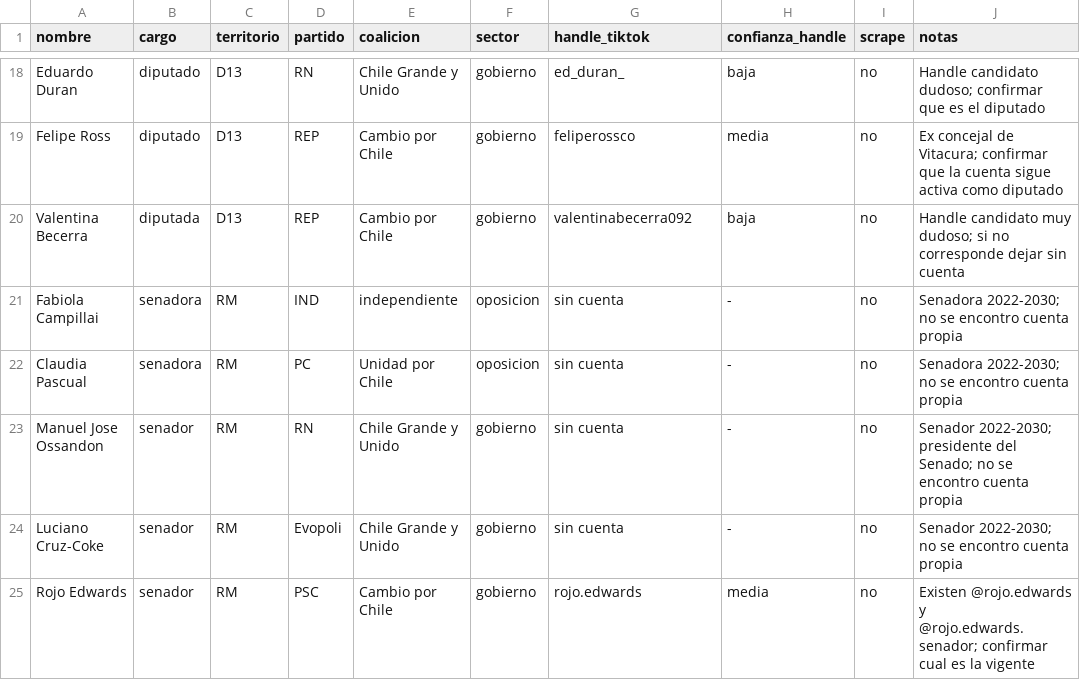
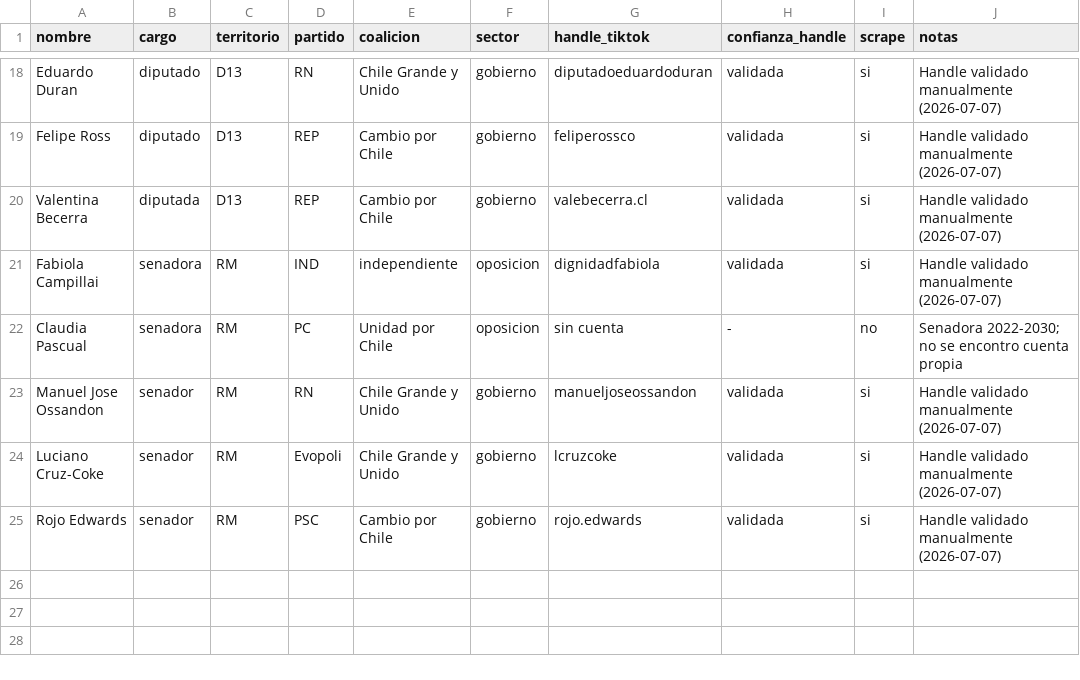
Before and after one commit to acabreirav/pulso-digital, a CSV file: config/legisladores.csv, drawn as a sheet; only a part is shown, gaps mark what is left out; the diff covers the shown part only; the diff names each change by its address in the sheet, - before the commit and + after, or states it on an @@ line.

```diff
--- a/config/legisladores.csv
+++ b/config/legisladores.csv
-G18 (handle_tiktok): ed_duran_
+G18 (handle_tiktok): diputadoeduardoduran
-H18 (confianza_handle): baja
+H18 (confianza_handle): validada
-I18:I21 (scrape): no
+I18:I21 (scrape): si
-J18 (notas): Handle candidato dudoso; confirmar que es el diputado
+J18 (notas): Handle validado manualmente (2026-07-07)
-H19 (confianza_handle): media
+H19 (confianza_handle): validada
-J19 (notas): Ex concejal de Vitacura; confirmar que la cuenta sigue activa como diputado
+J19 (notas): Handle validado manualmente (2026-07-07)
-G20 (handle_tiktok): valentinabecerra092
+G20 (handle_tiktok): valebecerra.cl
-H20 (confianza_handle): baja
+H20 (confianza_handle): validada
-J20 (notas): Handle candidato muy dudoso; si no corresponde dejar sin cuenta
+J20 (notas): Handle validado manualmente (2026-07-07)
-G21 (handle_tiktok): sin cuenta
+G21 (handle_tiktok): dignidadfabiola
-H21 (confianza_handle): -
+H21 (confianza_handle): validada
-J21 (notas): Senadora 2022-2030; no se encontro cuenta propia
+J21 (notas): Handle validado manualmente (2026-07-07)
-G23 (handle_tiktok): sin cuenta
+G23 (handle_tiktok): manueljoseossandon
-H23:H24 (confianza_handle): -
+H23:H24 (confianza_handle): validada
-I23:I25 (scrape): no
+I23:I25 (scrape): si
-J23 (notas): Senador 2022-2030; presidente del Senado; no se encontro cuenta propia
+J23 (notas): Handle validado manualmente (2026-07-07)
-G24 (handle_tiktok): sin cuenta
+G24 (handle_tiktok): lcruzcoke
-J24 (notas): Senador 2022-2030; no se encontro cuenta propia
+J24 (notas): Handle validado manualmente (2026-07-07)
-H25 (confianza_handle): media
+H25 (confianza_handle): validada
-J25 (notas): Existen @rojo.edwards y @rojo.edwards.senador; confirmar cual es la vigente
+J25 (notas): Handle validado manualmente (2026-07-07)
```
Also changed, not shown: 49 edited cells elsewhere in this file, 8 other files.
